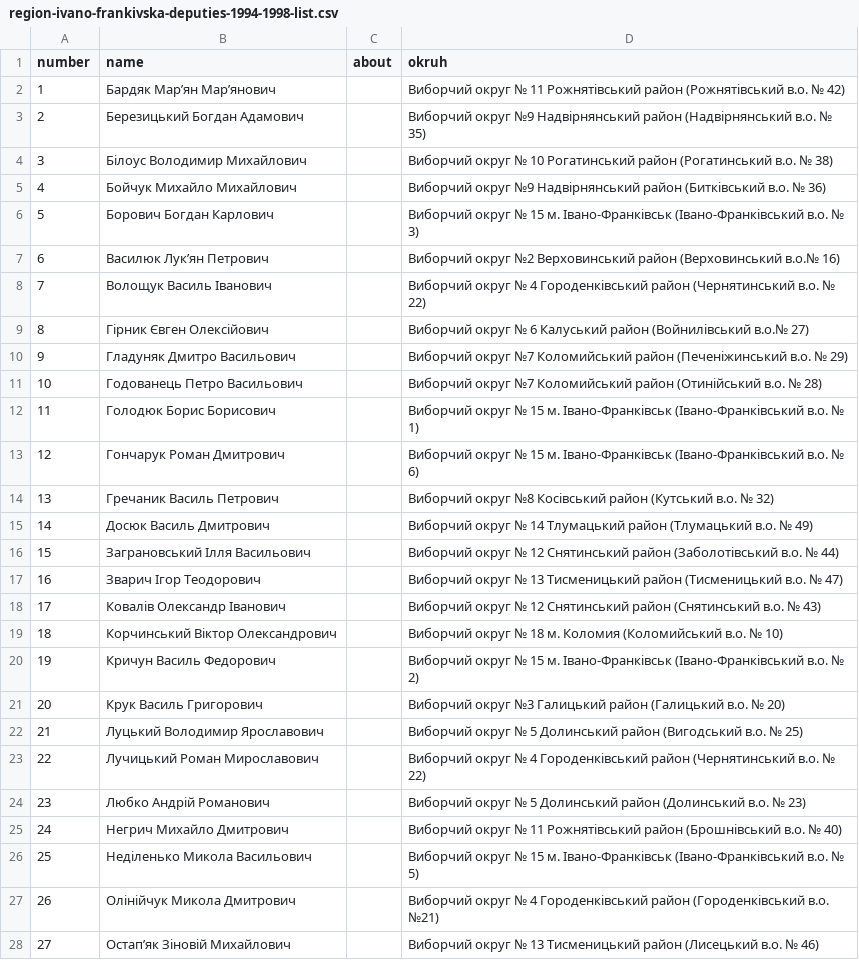
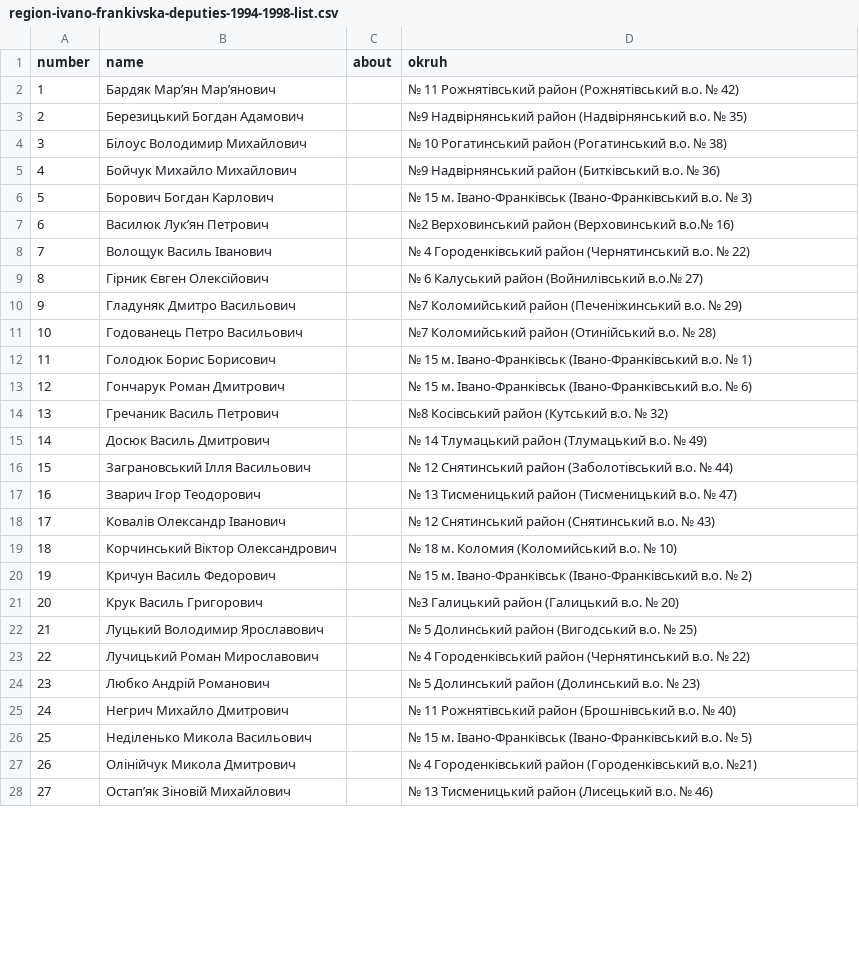
Before and after one commit to radaifua/main, a CSV file: _data/region-ivano-frankivska-deputies-1994-1998-list.csv, drawn as a sheet; only a part is shown; the diff covers the shown part only.

```diff
--- a/_data/region-ivano-frankivska-deputies-1994-1998-list.csv
+++ b/_data/region-ivano-frankivska-deputies-1994-1998-list.csv
@@ -1,28 +1,28 @@
 number,name,about,okruh
-1,Бардяк Мар’ян Мар’янович,, Виборчий округ № 11 Рожнятівський район (Рожнятівський в.о. № 42)
-2,Березицький Богдан Адамович,, Виборчий округ №9 Надвірнянський район (Надвірнянський в.о. № 35)
-3,Білоус Володимир Михайлович,, Виборчий округ № 10 Рогатинський район (Рогатинський в.о. № 38)
-4,Бойчук Михайло Михайлович,, Виборчий округ №9 Надвірнянський район (Битківський в.о. № 36)
-5,Борович Богдан Карлович,, Виборчий округ № 15 м. Івано-Франківськ (Івано-Франківський в.о. № 3)
-6,Василюк Лук’ян Петрович,, Виборчий округ №2 Верховинський район (Верховинський в.о.№ 16)
-7,Волощук Василь Іванович,, Виборчий округ № 4 Городенківський район (Чернятинський в.о. № 22)
-8,Гірник Євген Олексійович,, Виборчий округ № 6 Калуський район (Войнилівський в.о.№ 27)
-9,Гладуняк Дмитро Васильович,, Виборчий округ №7 Коломийський район (Печеніжинський в.о. № 29)
-10,Годованець Петро Васильович,, Виборчий округ №7 Коломийський район (Отинійський в.о. № 28)
-11,Голодюк Борис Борисович,, Виборчий округ № 15 м. Івано-Франківськ (Івано-Франківський в.о. № 1)
-12,Гончарук Роман Дмитрович,, Виборчий округ № 15 м. Івано-Франківськ (Івано-Франківський в.о. № 6)
-13,Гречаник Василь Петрович,, Виборчий округ №8 Косівський район (Кутський в.о. № 32)
-14,Досюк Василь Дмитрович,, Виборчий округ № 14 Тлумацький район (Тлумацький в.о. № 49)
-15,Заграновський Ілля Васильович,, Виборчий округ № 12 Снятинський район (Заболотівський в.о. № 44)
-16,Зварич Ігор Теодорович,, Виборчий округ № 13 Тисменицький район (Тисменицький в.о. № 47)
-17,Ковалів Олександр Іванович,, Виборчий округ № 12 Снятинський район (Снятинський в.о. № 43)
-18,Корчинський Віктор Олександрович,, Виборчий округ № 18 м. Коломия (Коломийський в.о. № 10)
-19,Кричун Василь Федорович,, Виборчий округ № 15 м. Івано-Франківськ (Івано-Франківський в.о. № 2)
-20,Крук Василь Григорович,, Виборчий округ №3 Галицький район (Галицький в.о. № 20)
-21,Луцький Володимир Ярославович,, Виборчий округ № 5 Долинський район (Вигодський в.о. № 25)
-22,Лучицький Роман Мирославович,, Виборчий округ № 4 Городенківський район (Чернятинський в.о. № 22)
-23,Любко Андрій Романович,, Виборчий округ № 5 Долинський район (Долинський в.о. № 23)
-24,Негрич Михайло Дмитрович,, Виборчий округ № 11 Рожнятівський район (Брошнівський в.о. № 40)
-25,Неділенько Микола Васильович,, Виборчий округ № 15 м. Івано-Франківськ (Івано-Франківський в.о. № 5)
-26,Олінійчук Микола Дмитрович,, Виборчий округ № 4 Городенківський район (Городенківський в.о. №21)
-27,Остап’як Зіновій Михайлович,, Виборчий округ № 13 Тисменицький район (Лисецький в.о. № 46)
+1,Бардяк Мар’ян Мар’янович,,№ 11 Рожнятівський район (Рожнятівський в.о. № 42)
+2,Березицький Богдан Адамович,,№9 Надвірнянський район (Надвірнянський в.о. № 35)
+3,Білоус Володимир Михайлович,,№ 10 Рогатинський район (Рогатинський в.о. № 38)
+4,Бойчук Михайло Михайлович,,№9 Надвірнянський район (Битківський в.о. № 36)
+5,Борович Богдан Карлович,,№ 15 м. Івано-Франківськ (Івано-Франківський в.о. № 3)
+6,Василюк Лук’ян Петрович,,№2 Верховинський район (Верховинський в.о.№ 16)
+7,Волощук Василь Іванович,,№ 4 Городенківський район (Чернятинський в.о. № 22)
+8,Гірник Євген Олексійович,,№ 6 Калуський район (Войнилівський в.о.№ 27)
+9,Гладуняк Дмитро Васильович,,№7 Коломийський район (Печеніжинський в.о. № 29)
+10,Годованець Петро Васильович,,№7 Коломийський район (Отинійський в.о. № 28)
+11,Голодюк Борис Борисович,,№ 15 м. Івано-Франківськ (Івано-Франківський в.о. № 1)
+12,Гончарук Роман Дмитрович,,№ 15 м. Івано-Франківськ (Івано-Франківський в.о. № 6)
+13,Гречаник Василь Петрович,,№8 Косівський район (Кутський в.о. № 32)
+14,Досюк Василь Дмитрович,,№ 14 Тлумацький район (Тлумацький в.о. № 49)
+15,Заграновський Ілля Васильович,,№ 12 Снятинський район (Заболотівський в.о. № 44)
+16,Зварич Ігор Теодорович,,№ 13 Тисменицький район (Тисменицький в.о. № 47)
+17,Ковалів Олександр Іванович,,№ 12 Снятинський район (Снятинський в.о. № 43)
+18,Корчинський Віктор Олександрович,,№ 18 м. Коломия (Коломийський в.о. № 10)
+19,Кричун Василь Федорович,,№ 15 м. Івано-Франківськ (Івано-Франківський в.о. № 2)
+20,Крук Василь Григорович,,№3 Галицький район (Галицький в.о. № 20)
+21,Луцький Володимир Ярославович,,№ 5 Долинський район (Вигодський в.о. № 25)
+22,Лучицький Роман Мирославович,,№ 4 Городенківський район (Чернятинський в.о. № 22)
+23,Любко Андрій Романович,,№ 5 Долинський район (Долинський в.о. № 23)
+24,Негрич Михайло Дмитрович,,№ 11 Рожнятівський район (Брошнівський в.о. № 40)
+25,Неділенько Микола Васильович,,№ 15 м. Івано-Франківськ (Івано-Франківський в.о. № 5)
+26,Олінійчук Микола Дмитрович,,№ 4 Городенківський район (Городенківський в.о. №21)
+27,Остап’як Зіновій Михайлович,,№ 13 Тисменицький район (Лисецький в.о. № 46)
```
Also changed, not shown: 23 edited cells elsewhere in this file, _data/region-ivano-frankivska-deputies-1991-1994-list.csv, _data/region-ivano-frankivska-deputies-1998-2002-list.csv, 1 other file.
